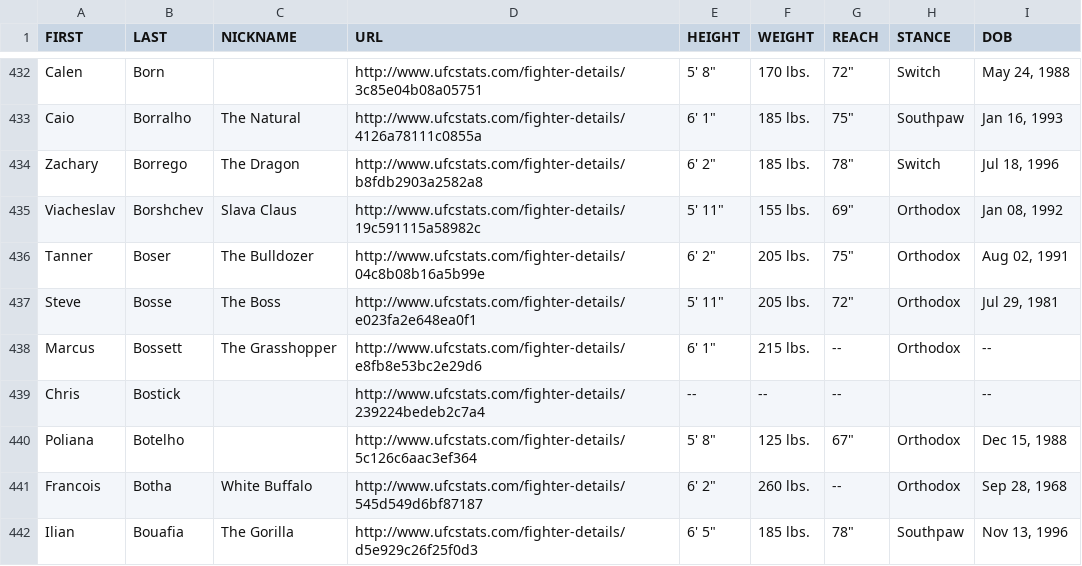
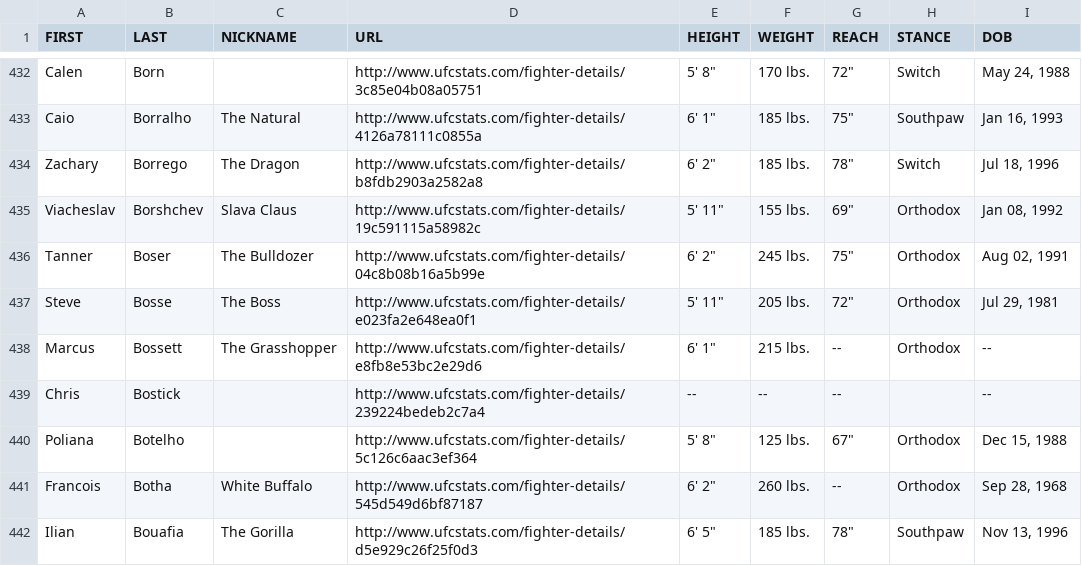
Before and after one commit to sockybobocky/ufc-data, a CSV file: ufc_fighter_details.csv, drawn as a sheet; only a part is shown, gaps mark what is left out.

```diff
--- a/ufc_fighter_details.csv
+++ b/ufc_fighter_details.csv
@@ -435,3 +435,3 @@ Zachary,Borrego,The Dragon,http://www.ufcstats.com/fighter-details/b8fdb2903a258
 Viacheslav,Borshchev,Slava Claus,http://www.ufcstats.com/fighter-details/19c591115a58982c,"5' 11""",155 lbs.,"69""",Orthodox,"Jan 08, 1992"
-Tanner,Boser,The Bulldozer,http://www.ufcstats.com/fighter-details/04c8b08b16a5b99e,"6' 2""",205 lbs.,"75""",Orthodox,"Aug 02, 1991"
+Tanner,Boser,The Bulldozer,http://www.ufcstats.com/fighter-details/04c8b08b16a5b99e,"6' 2""",245 lbs.,"75""",Orthodox,"Aug 02, 1991"
 Steve,Bosse,The Boss,http://www.ufcstats.com/fighter-details/e023fa2e648ea0f1,"5' 11""",205 lbs.,"72""",Orthodox,"Jul 29, 1981"
```
Also changed, not shown: ufc_betting_odds.csv, ufc_fighter_profiles.csv, 3 other files.
